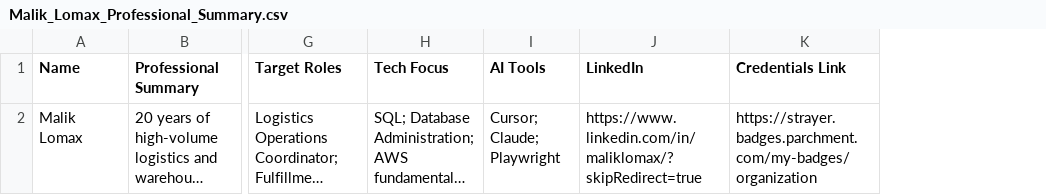
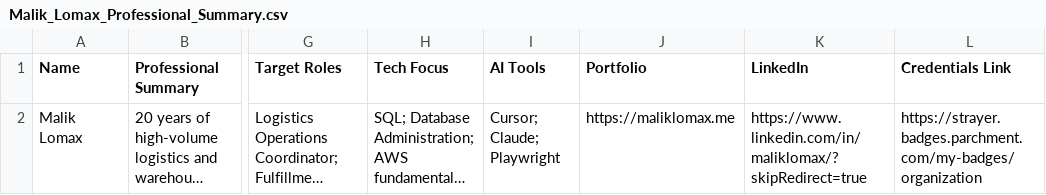
Before and after one commit to cabbageandtea/.github.io, a CSV file: Malik_Lomax_Professional_Summary.csv, drawn as a sheet; only a part is shown, gaps mark what is left out; long unchanged cells end in …; the diff names each change by its address in the sheet, - before the commit and + after, or states it on an @@ line.

Commit message:
Update portfolio: replace gist with maliklomax.me and add portfolio link

```diff
--- a/Malik_Lomax_Professional_Summary.csv
+++ b/Malik_Lomax_Professional_Summary.csv
+column J (Portfolio), row 2: https://maliklomax.me
```
Also changed, not shown: 1 other file.
